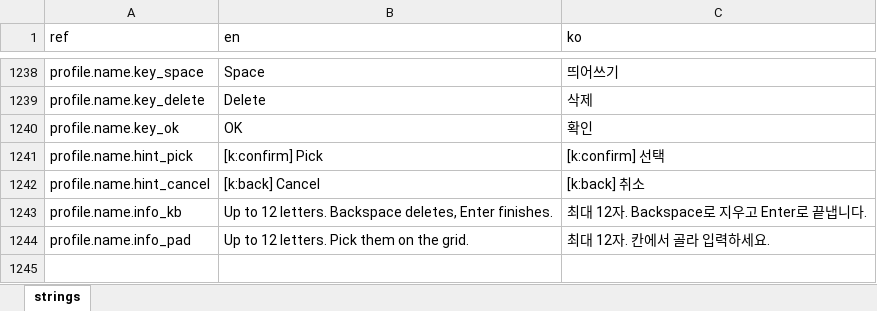
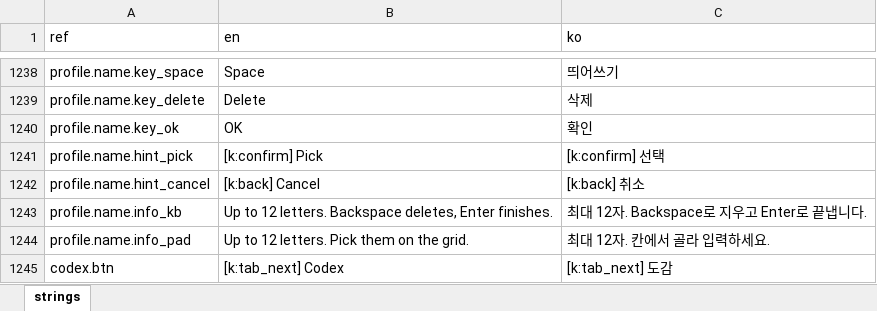
Before and after one commit to miguisanson/DD-Project-GameMaker, an Excel workbook: datafiles/localization/game_text.xlsx, sheet strings, drawn as a sheet; only a part is shown, gaps mark what is left out; values as stored, in another font and other column widths than the file's, no borders; the diff names each change by its address in the sheet, - before the commit and + after, or states it on an @@ line.

```diff
--- a/datafiles/localization/game_text.xlsx (sheet strings)
+++ b/datafiles/localization/game_text.xlsx (sheet strings)
+row 1245: codex.btn | [k:tab_next] Codex | [k:tab_next] 도감
```
Also changed, not shown: 5 other files.
